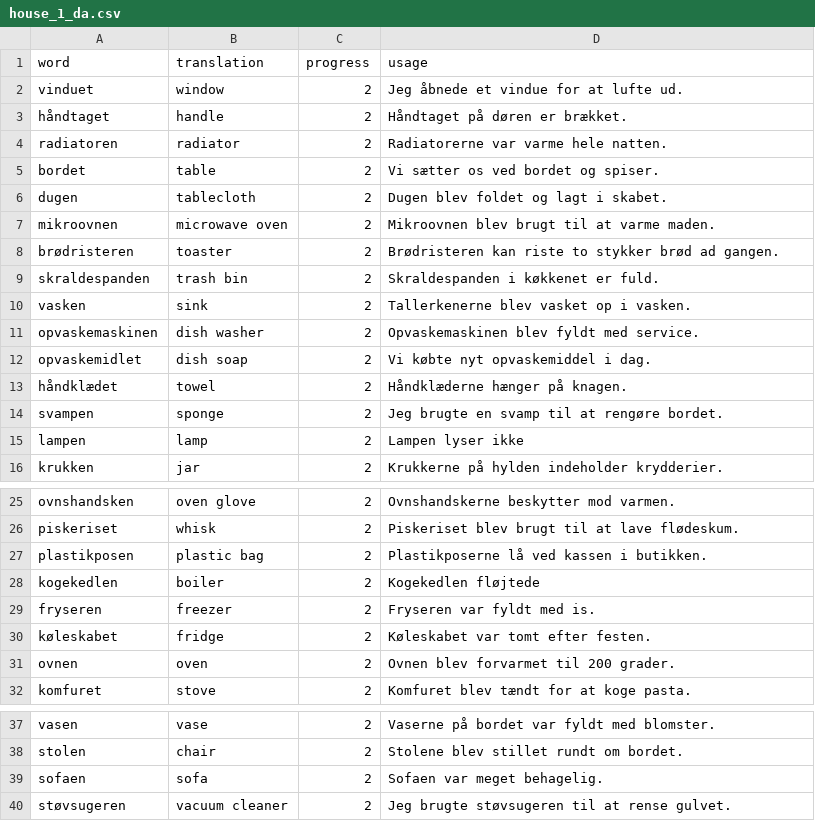
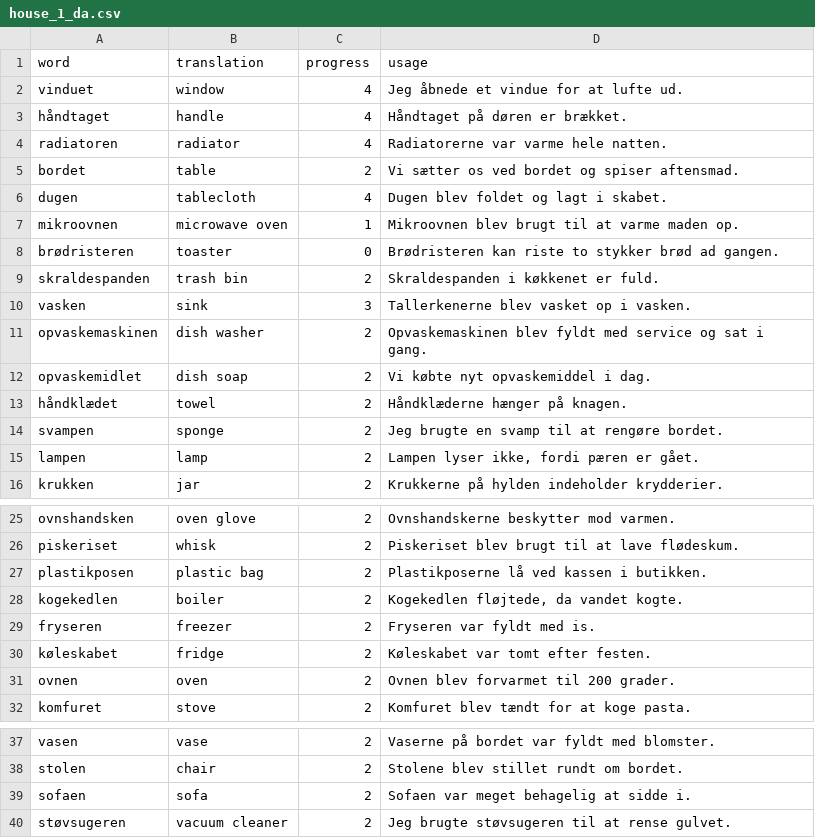
Before and after one commit to AdamRogowski/Professor_KRO, a CSV file: lessons/danish/house_1_da.csv, drawn as a sheet; only a part is shown, gaps mark what is left out; the diff names each change by its address in the sheet, - before the commit and + after, or states it on an @@ line.

```diff
--- a/lessons/danish/house_1_da.csv
+++ b/lessons/danish/house_1_da.csv
-C2:C4 (progress): 2
+C2:C4 (progress): 4
-D5 (usage): Vi sætter os ved bordet og spiser.
+D5 (usage): Vi sætter os ved bordet og spiser aftensmad.
-C6 (progress): 2
+C6 (progress): 4
-C7 (progress): 2
+C7 (progress): 1
-D7 (usage): Mikroovnen blev brugt til at varme maden.
+D7 (usage): Mikroovnen blev brugt til at varme maden op.
-C8 (progress): 2
+C8 (progress): 0
-C10 (progress): 2
+C10 (progress): 3
-D11 (usage): …fyldt med service.
+D11 (usage): …fyldt med service og sat i gang.
-D15 (usage): Lampen lyser ikke
+D15 (usage): Lampen lyser ikke, fordi pæren er gået.
-D28 (usage): Kogekedlen fløjtede
+D28 (usage): Kogekedlen fløjtede, da vandet kogte.
-D39 (usage): Sofaen var meget behagelig.
+D39 (usage): Sofaen var meget behagelig at sidde i.
```
Also changed, not shown: lessons/danish/house_2_da.csv, 7 other files.
